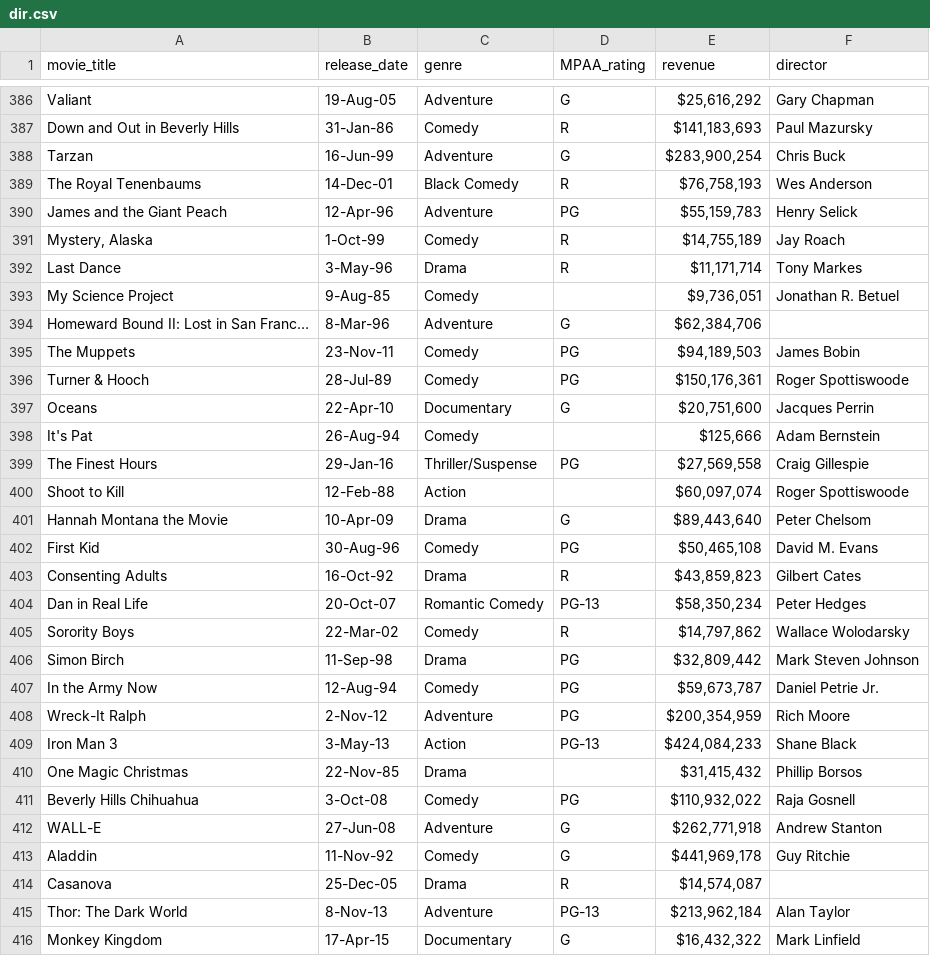
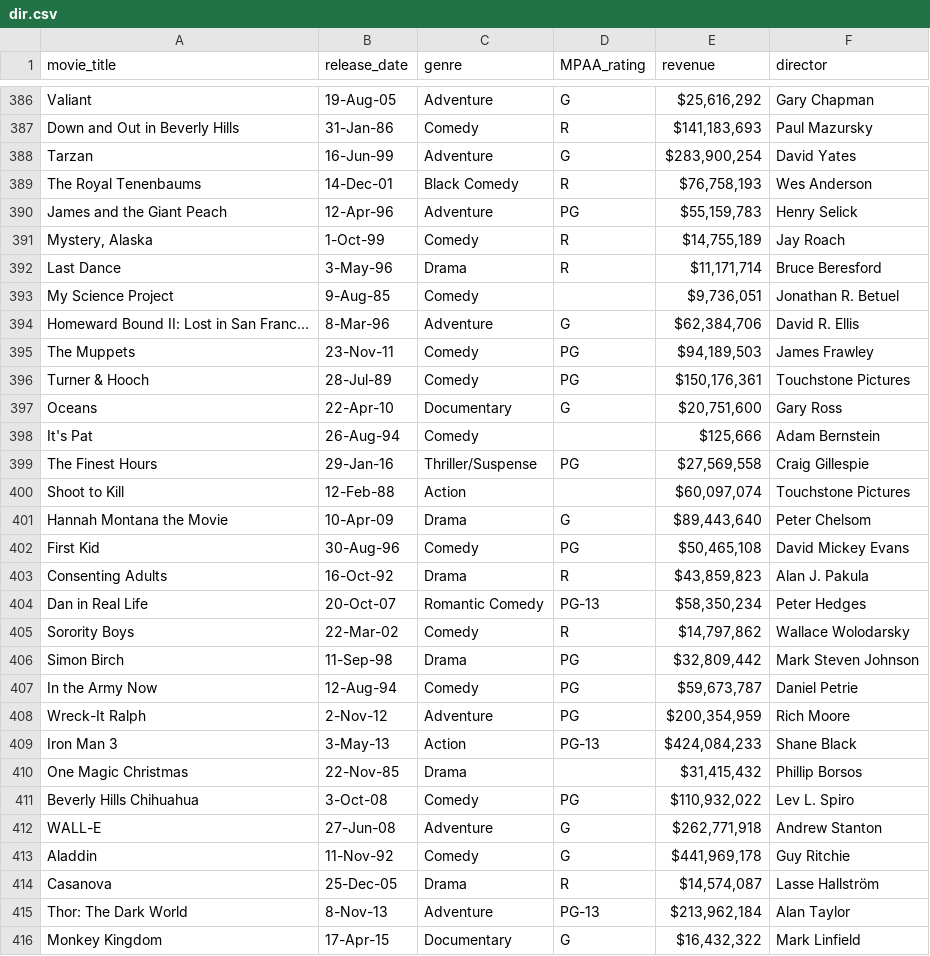
Before and after one commit to HodBossHod/Movie_Revenue_Prediction, a CSV file: dir.csv, drawn as a sheet; only a part is shown, gaps mark what is left out; the diff covers the shown part only.

```diff
--- a/dir.csv
+++ b/dir.csv
@@ -387,3 +387,3 @@ Valiant,19-Aug-05,Adventure,G,"$25,616,292 ",Gary Chapman
 Down and Out in Beverly Hills,31-Jan-86,Comedy,R,"$141,183,693 ",Paul Mazursky
-Tarzan,16-Jun-99,Adventure,G,"$283,900,254 ",Chris Buck
+Tarzan,16-Jun-99,Adventure,G,"$283,900,254 ",David Yates
 The Royal Tenenbaums,14-Dec-01,Black Comedy,R,"$76,758,193 ",Wes Anderson
@@ -391,14 +391,14 @@ James and the Giant Peach,12-Apr-96,Adventure,PG,"$55,159,783 ",Henry Selick
 "Mystery, Alaska",1-Oct-99,Comedy,R,"$14,755,189 ",Jay Roach
-Last Dance,3-May-96,Drama,R,"$11,171,714 ",Tony Markes
+Last Dance,3-May-96,Drama,R,"$11,171,714 ",Bruce Beresford
 My Science Project,9-Aug-85,Comedy,,"$9,736,051 ",Jonathan R. Betuel
-Homeward Bound II: Lost in San Franc…,8-Mar-96,Adventure,G,"$62,384,706 ",
-The Muppets,23-Nov-11,Comedy,PG,"$94,189,503 ",James Bobin
-Turner & Hooch,28-Jul-89,Comedy,PG,"$150,176,361 ",Roger Spottiswoode
-Oceans,22-Apr-10,Documentary,G,"$20,751,600 ",Jacques Perrin
+Homeward Bound II: Lost in San Franc…,8-Mar-96,Adventure,G,"$62,384,706 ",David R. Ellis
+The Muppets,23-Nov-11,Comedy,PG,"$94,189,503 ",James Frawley
+Turner & Hooch,28-Jul-89,Comedy,PG,"$150,176,361 ",Touchstone Pictures
+Oceans,22-Apr-10,Documentary,G,"$20,751,600 ",Gary Ross
 It's Pat,26-Aug-94,Comedy,,"$125,666 ",Adam Bernstein
 The Finest Hours,29-Jan-16,Thriller/Suspense,PG,"$27,569,558 ",Craig Gillespie
-Shoot to Kill,12-Feb-88,Action,,"$60,097,074 ",Roger Spottiswoode
+Shoot to Kill,12-Feb-88,Action,,"$60,097,074 ",Touchstone Pictures
 Hannah Montana the Movie,10-Apr-09,Drama,G,"$89,443,640 ",Peter Chelsom
-First Kid,30-Aug-96,Comedy,PG,"$50,465,108 ",David M. Evans
-Consenting Adults,16-Oct-92,Drama,R,"$43,859,823 ",Gilbert Cates
+First Kid,30-Aug-96,Comedy,PG,"$50,465,108 ",David Mickey Evans
+Consenting Adults,16-Oct-92,Drama,R,"$43,859,823 ",Alan J. Pakula
 Dan in Real Life,20-Oct-07,Romantic Comedy,PG-13,"$58,350,234 ",Peter Hedges
@@ -406,3 +406,3 @@ Sorority Boys,22-Mar-02,Comedy,R,"$14,797,862 ",Wallace Wolodarsky
 Simon Birch,11-Sep-98,Drama,PG,"$32,809,442 ",Mark Steven Johnson
-In the Army Now,12-Aug-94,Comedy,PG,"$59,673,787 ",Daniel Petrie Jr.
+In the Army Now,12-Aug-94,Comedy,PG,"$59,673,787 ",Daniel Petrie
 Wreck-It Ralph,2-Nov-12,Adventure,PG,"$200,354,959 ",Rich Moore
@@ -410,6 +410,6 @@ Iron Man 3,3-May-13,Action,PG-13,"$424,084,233 ",Shane Black
 One Magic Christmas,22-Nov-85,Drama,,"$31,415,432 ",Phillip Borsos
-Beverly Hills Chihuahua,3-Oct-08,Comedy,PG,"$110,932,022 ",Raja Gosnell
+Beverly Hills Chihuahua,3-Oct-08,Comedy,PG,"$110,932,022 ",Lev L. Spiro
 WALL-E,27-Jun-08,Adventure,G,"$262,771,918 ",Andrew Stanton
 Aladdin,11-Nov-92,Comedy,G,"$441,969,178 ",Guy Ritchie
-Casanova,25-Dec-05,Drama,R,"$14,574,087 ",
+Casanova,25-Dec-05,Drama,R,"$14,574,087 ",Lasse Hallström
 Thor: The Dark World,8-Nov-13,Adventure,PG-13,"$213,962,184 ",Alan Taylor
```
Also changed, not shown: 120 edited cells elsewhere in this file, 2 other files.
